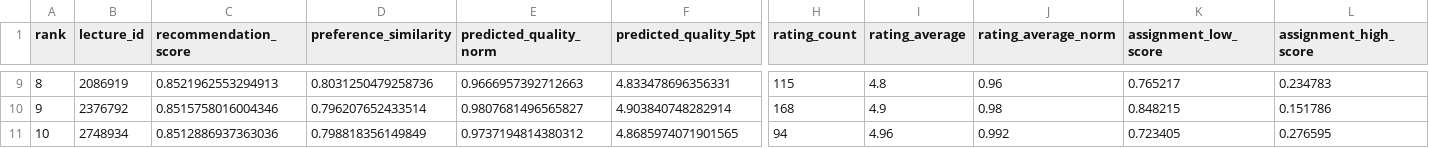
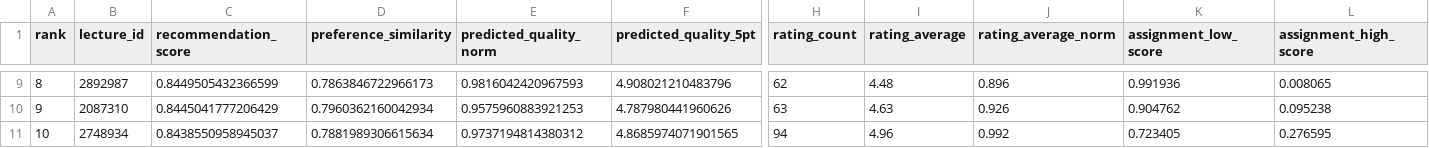
Before and after one commit to chewstol/AIP_LectureReview, a CSV file: data/recommendations/topk_low_workload_10.csv, drawn as a sheet; only a part is shown, gaps mark what is left out; the diff covers the shown part only; the diff names each change by its address in the sheet, - before the commit and + after, or states it on an @@ line.

```diff
--- a/data/recommendations/topk_low_workload_10.csv
+++ b/data/recommendations/topk_low_workload_10.csv
-B9 (lecture_id): 2086919
+B9 (lecture_id): 2892987
-C9 (recommendation_score): 0.8521962553294913
+C9 (recommendation_score): 0.8449505432366599
-D9 (preference_similarity): 0.8031250479258736
+D9 (preference_similarity): 0.7863846722966173
-E9 (predicted_quality_norm): 0.9666957392712663
+E9 (predicted_quality_norm): 0.9816042420967593
-F9 (predicted_quality_5pt): 4.833478696356331
+F9 (predicted_quality_5pt): 4.908021210483796
-H9 (rating_count): 115
+H9 (rating_count): 62
-I9 (rating_average): 4.8
+I9 (rating_average): 4.48
-J9 (rating_average_norm): 0.96
+J9 (rating_average_norm): 0.896
-K9 (assignment_low_score): 0.765217
+K9 (assignment_low_score): 0.991936
-L9 (assignment_high_score): 0.234783
+L9 (assignment_high_score): 0.008065
-B10 (lecture_id): 2376792
+B10 (lecture_id): 2087310
-C10 (recommendation_score): 0.8515758016004346
+C10 (recommendation_score): 0.8445041777206429
-D10 (preference_similarity): 0.796207652433514
+D10 (preference_similarity): 0.7960362160042934
-E10 (predicted_quality_norm): 0.9807681496565827
+E10 (predicted_quality_norm): 0.9575960883921253
-F10 (predicted_quality_5pt): 4.903840748282914
+F10 (predicted_quality_5pt): 4.787980441960626
-H10 (rating_count): 168
+H10 (rating_count): 63
-I10 (rating_average): 4.9
+I10 (rating_average): 4.63
-J10 (rating_average_norm): 0.98
+J10 (rating_average_norm): 0.926
-K10 (assignment_low_score): 0.848215
+K10 (assignment_low_score): 0.904762
-L10 (assignment_high_score): 0.151786
+L10 (assignment_high_score): 0.095238
-C11 (recommendation_score): 0.8512886937363036
+C11 (recommendation_score): 0.8438550958945037
-D11 (preference_similarity): 0.798818356149849
+D11 (preference_similarity): 0.7881989306615634
```
Also changed, not shown: 130 edited cells elsewhere in this file, data/recommendations/topk_low_workload_all.csv, 5 other files.
